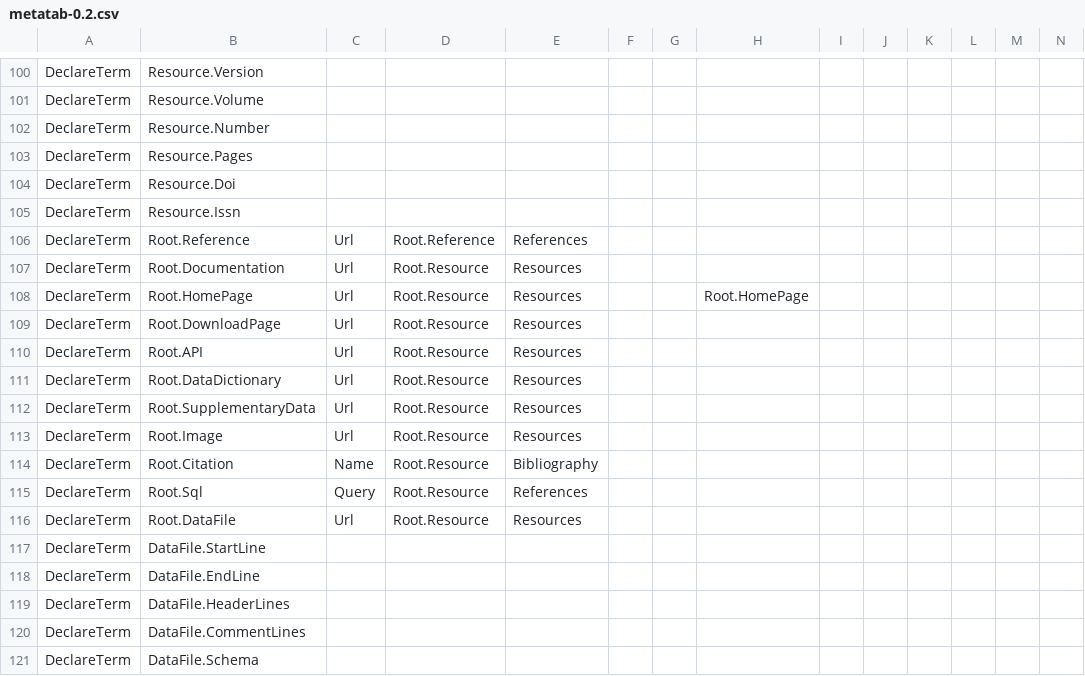
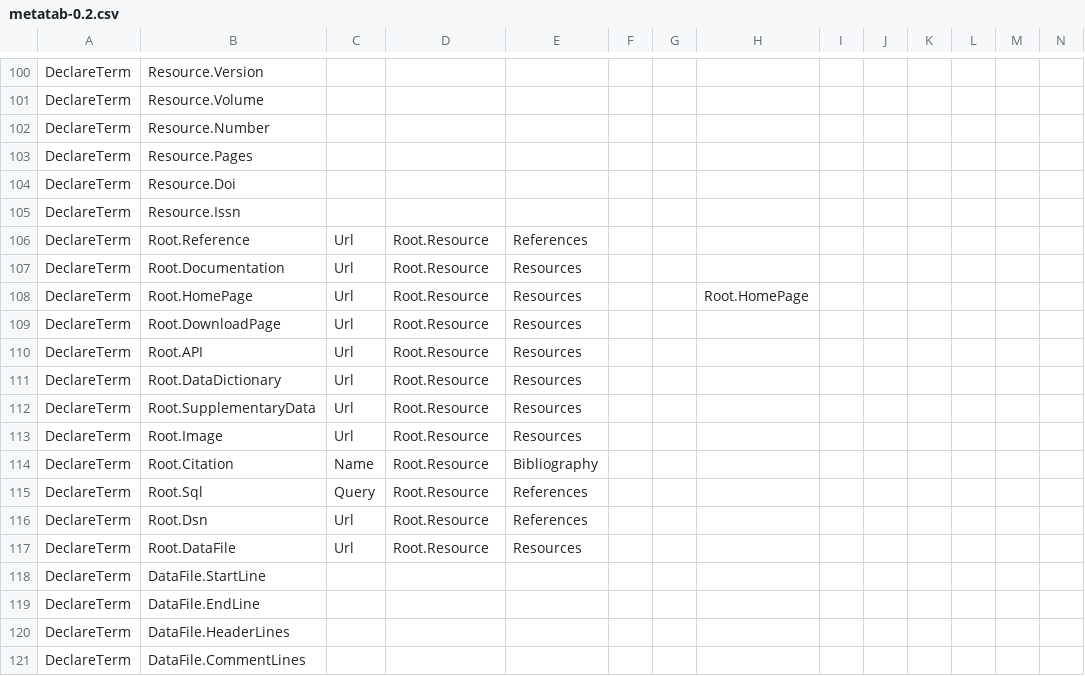
Before and after one commit to Metatab/metatab-declarations, a CSV file: metatabdecl/metatab-0.2.csv, drawn as a sheet; only a part is shown, gaps mark what is left out; the shorter side is filled out with more unchanged rows; rows hold the shown columns only; the diff names each change by its address in the sheet, - before the commit and + after, or states it on an @@ line.

Commit message:
More resource issues

```diff
--- a/metatabdecl/metatab-0.2.csv
+++ b/metatabdecl/metatab-0.2.csv
-D106: Root.Reference
+D106: Root.Resource
+row 116: DeclareTerm | Root.Dsn | Url | Root.Resource | References
```
Also changed, not shown: 3 other files.
